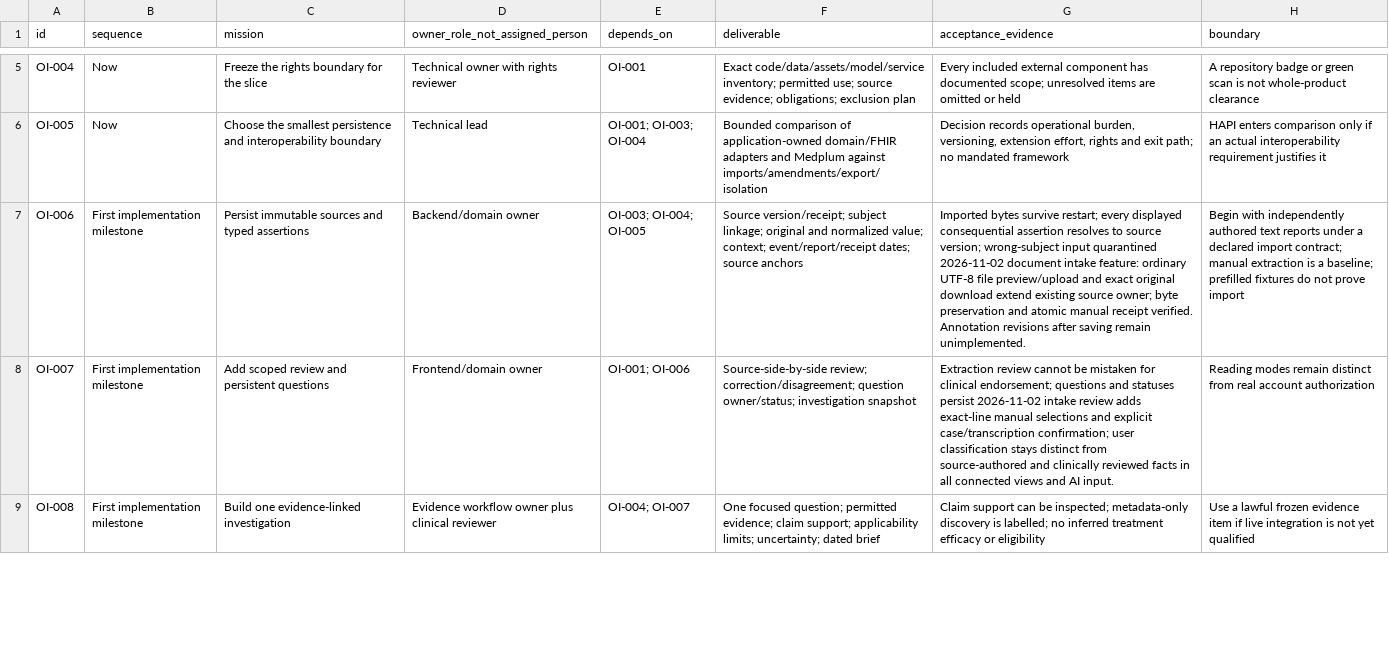
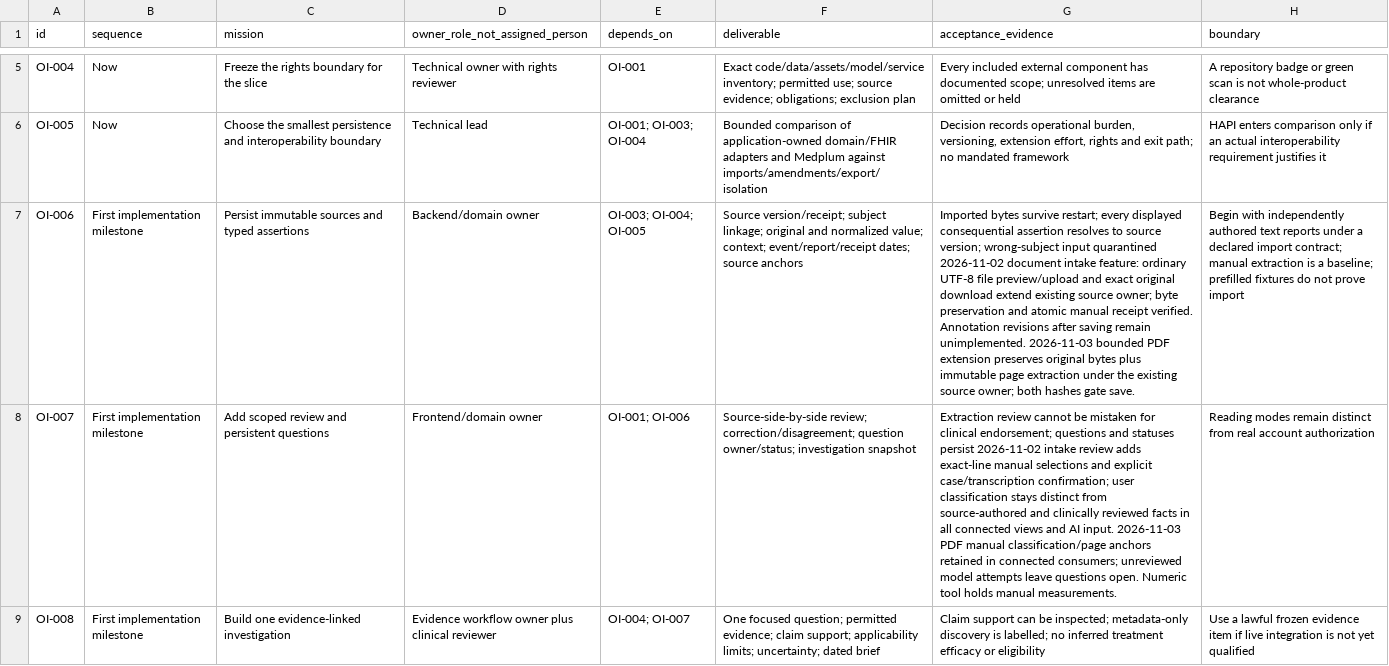
Before and after one commit to OpenxIntelligence/open-intelligence, a CSV file: docs/EXECUTION_BACKLOG.csv, drawn as a sheet; only a part is shown, gaps mark what is left out; the diff covers the shown part only; the diff names each change by its address in the sheet, - before the commit and + after, or states it on an @@ line.

Commit message:
Extend reviewed document intake with bounded PDF provenance
Preserve original PDF bytes and frozen page-linked extraction under the existing source owner. Bind manual review to original and extraction hashes; retain anchors through Composer, reports, amendments and restart. Restrict worker parsing and numeric-tool eligibility; preserve questions after unreviewed model attempts.

398 Python/HTTP and 64 JavaScript checks passed locally; hosted Chromium acceptance pending.

```diff
--- a/docs/EXECUTION_BACKLOG.csv
+++ b/docs/EXECUTION_BACKLOG.csv
-G7 (acceptance_evidence): …remain unimplemented.
+G7 (acceptance_evidence): …remain unimplemented. 2026-11-03 bounded PDF extension preserves original bytes plus immutable page extraction under the existing source owner; both hashes gate save.
-G8 (acceptance_evidence): …AI input.
+G8 (acceptance_evidence): …AI input. 2026-11-03 PDF manual classification/page anchors retained in connected consumers; unreviewed model attempts leave questions open. Numeric tool holds manual measurements.
```
Also changed, not shown: 2 edited cells elsewhere in this file, 41 other files.
